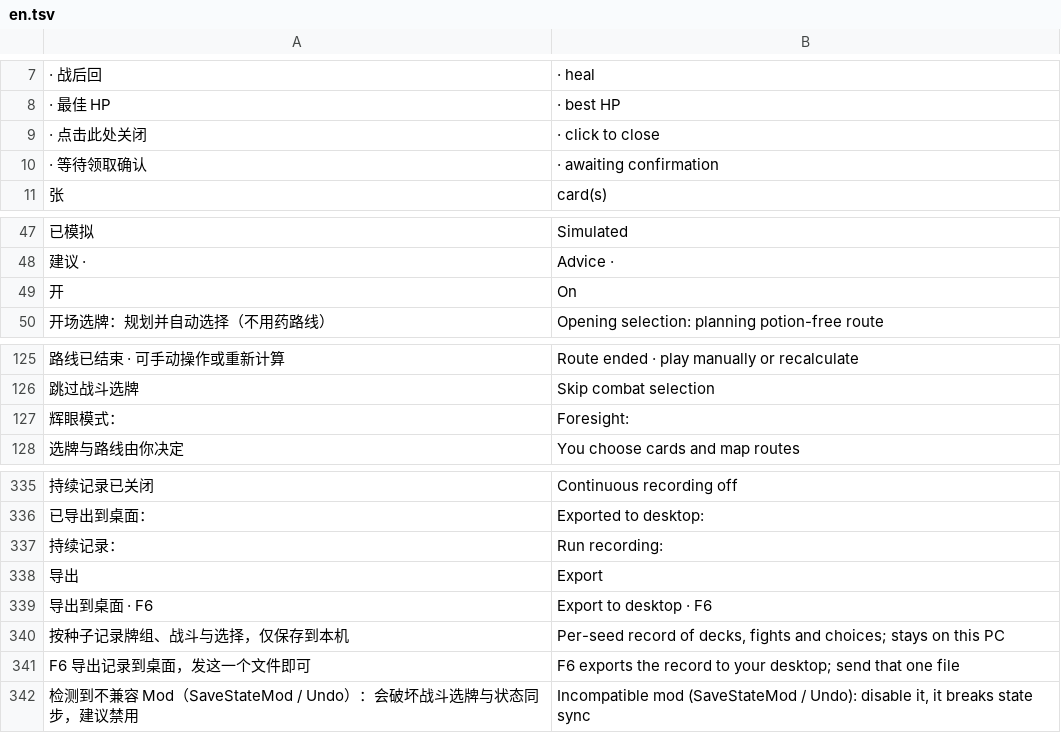
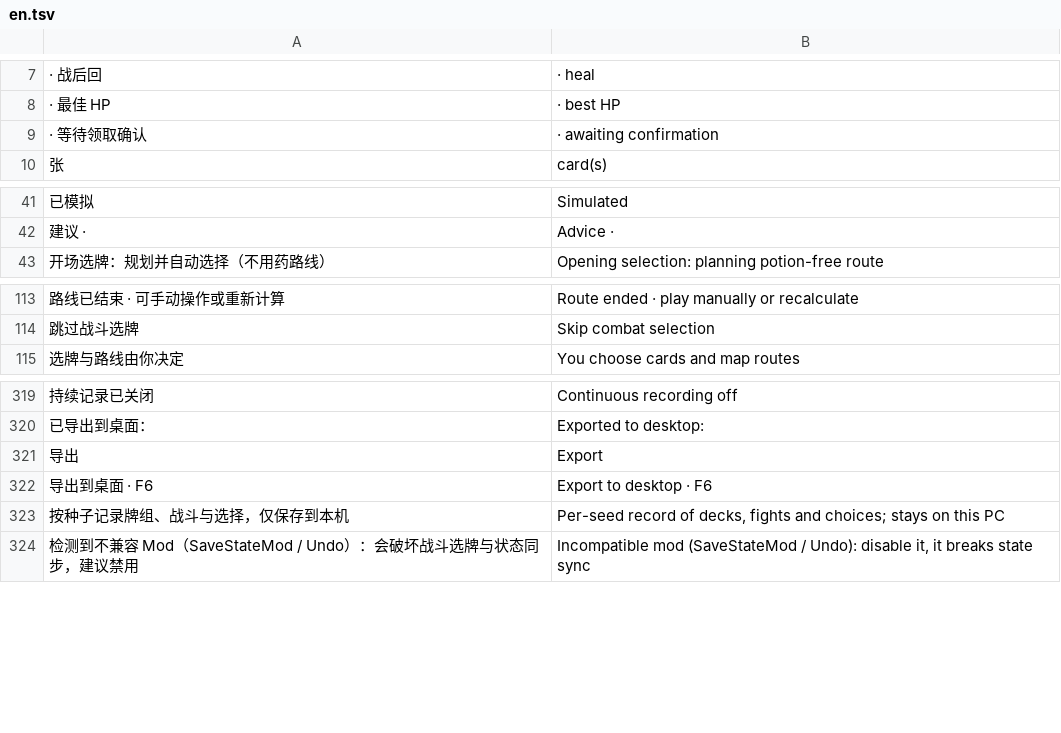
Before and after one commit to Yongzhaooo/sts1-combat-solver, a TSV file: overlay/resources/localization/en.tsv, drawn as a sheet; only a part is shown, gaps mark what is left out; the diff covers the shown part only; the diff names each change by its address in the sheet, - before the commit and + after, or states it on an @@ line.

Commit message:
Docs: Standby replaces Manual; compact panel drawing and clicks; drop unused English keys

```diff
--- a/overlay/resources/localization/en.tsv
+++ b/overlay/resources/localization/en.tsv
-row 9: · 点击此处关闭 | · click to close
-row 49: 开 | On
-row 127: 辉眼模式： | Foresight:
-row 337: 持续记录： | Run recording:
-row 341: F6 导出记录到桌面，发这一个文件即可 | F6 exports the record to your desktop; send that one file
```
Also changed, not shown: 21 removed rows elsewhere in this file, 5 other files.
